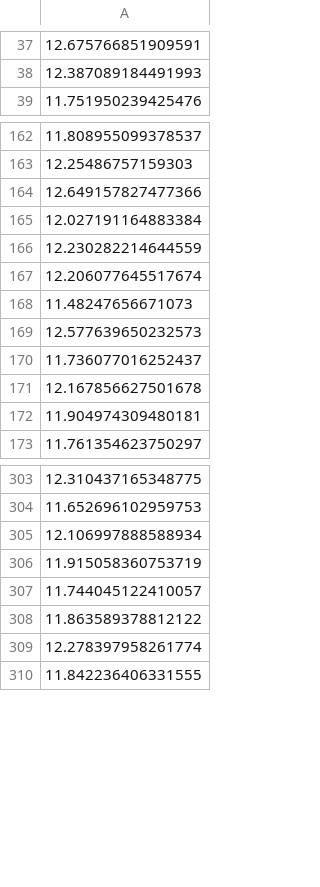
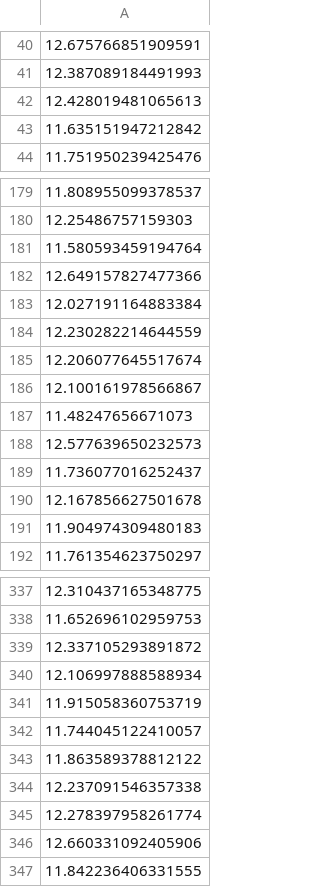
Before and after one commit to Fazil-Behbudov/House-Price-Prediction, a CSV file: data/train/train_target.csv, drawn as a sheet; only a part is shown, gaps mark what is left out; addresses are those after the commit; the diff covers the shown part only; the diff names each change by its address in the sheet, - before the commit and + after, or states it on an @@ line.

```diff
--- a/data/train/train_target.csv
+++ b/data/train/train_target.csv
+row 42: 12.428019481065613
+row 43: 11.635151947212842
+row 181: 11.580593459194764
+row 186: 12.100161978566867
-A191: 11.904974309480181
+A191: 11.904974309480183
+row 339: 12.337105293891872
+row 344: 12.237091546357338
+row 346: 12.660331092405906
```
Also changed, not shown: 96 added rows, 5 removed rows and 12 edited cells elsewhere in this file, 14 other files.
